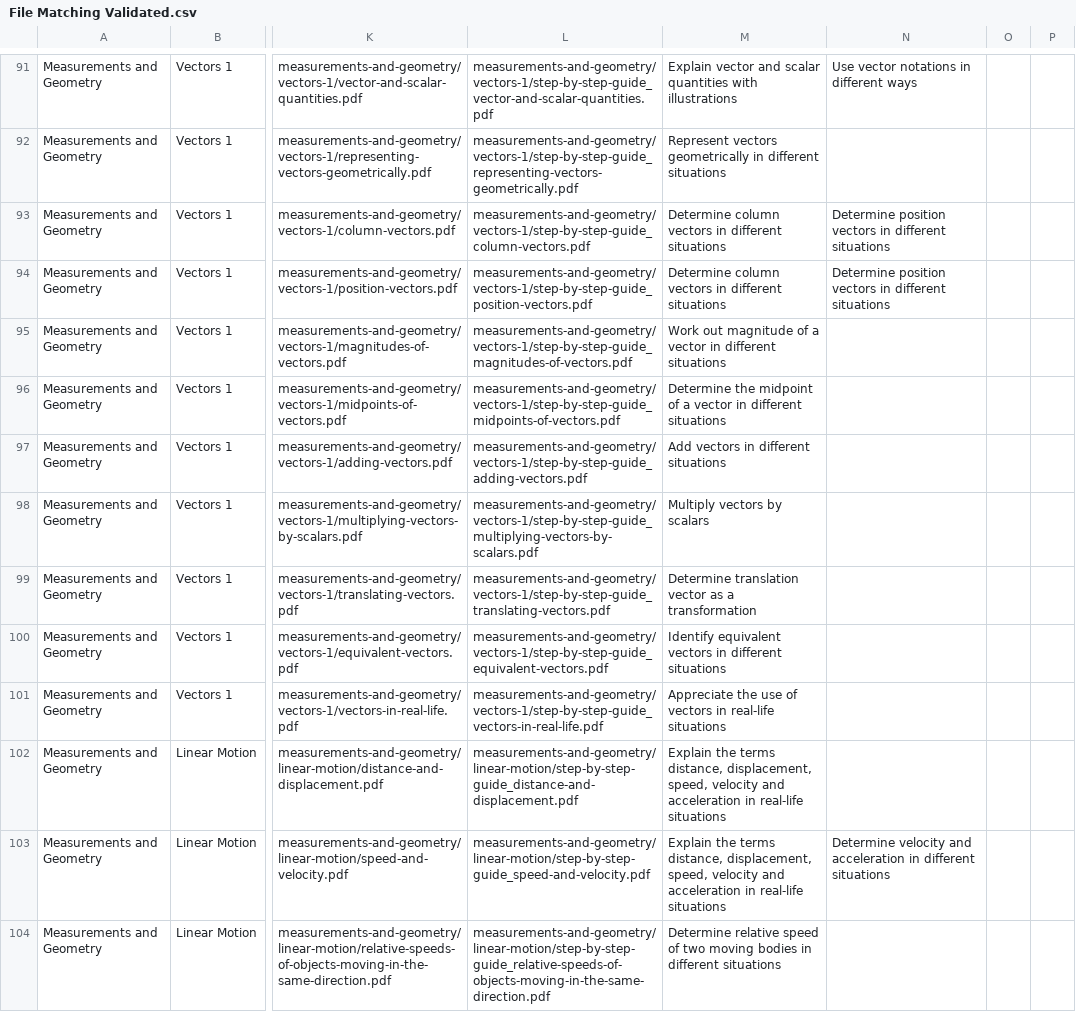
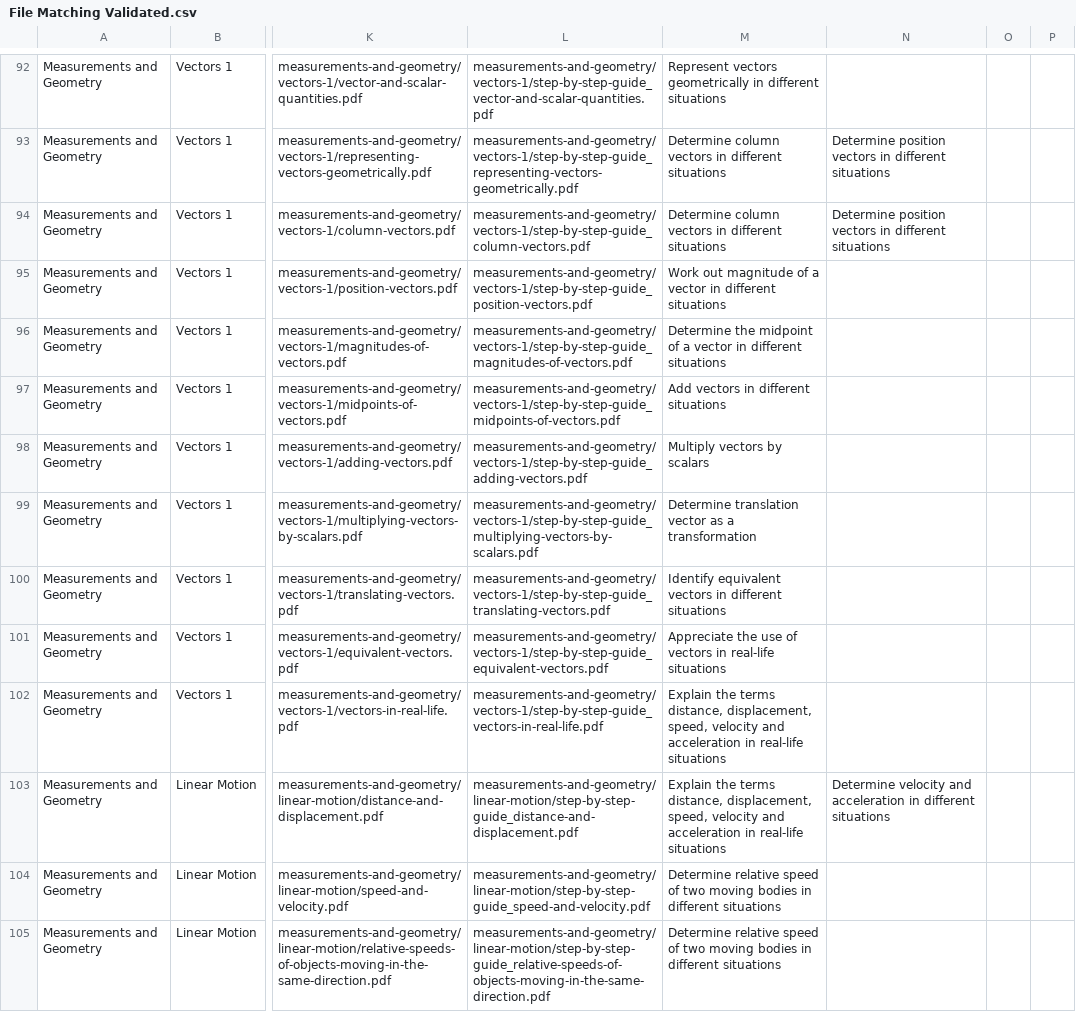
Before and after one commit to INNODEMS/CBC-Grade-10-Maths, a CSV file: helpers/File Matching Validated.csv, drawn as a sheet; only a part is shown, gaps mark what is left out; addresses are those after the commit; the diff covers the shown part only; the diff names each change by its address in the sheet, - before the commit and + after, or states it on an @@ line.

```diff
--- a/helpers/File Matching Validated.csv
+++ b/helpers/File Matching Validated.csv
-M92: Explain vector and scalar quantities with illustrations
+M92: Represent vectors geometrically in different situations
-N92: Use vector notations in different ways
+N92: (empty)
-M93: Represent vectors geometrically in different…
+M93: Determine column vectors in different…
-N93: (empty)
+N93: Determine position vectors in different situations
-M95: Determine column vectors in different…
+M95: Work out magnitude of a vector in different…
-N95: Determine position vectors in different situations
+N95: (empty)
-M96: Work out magnitude of a…
+M96: Determine the midpoint of a…
-M97: Determine the midpoint of a vector in different…
+M97: Add vectors in different…
-M98: Add vectors in different situations
+M98: Multiply vectors by scalars
-M99: Multiply vectors by scalars
+M99: Determine translation vector as a transformation
-M100: Determine translation vector as a transformation
+M100: Identify equivalent vectors in different situations
-M101: Identify equivalent vectors in different situations
+M101: Appreciate the use of vectors in real-life situations
-M102: Appreciate the use of vectors in real-life…
+M102: Explain the terms distance, displacement, speed, velocity and acceleration in real-life…
-N103: (empty)
+N103: Determine velocity and acceleration in different situations
-M104: Explain the terms distance, displacement, speed, velocity and acceleration in real-life situations
+M104: Determine relative speed of two moving bodies in different situations
-N104: Determine velocity and acceleration in different situations
+N104: (empty)
```
Also changed, not shown: 1 added row and 133 edited cells elsewhere in this file, 12 other files.
